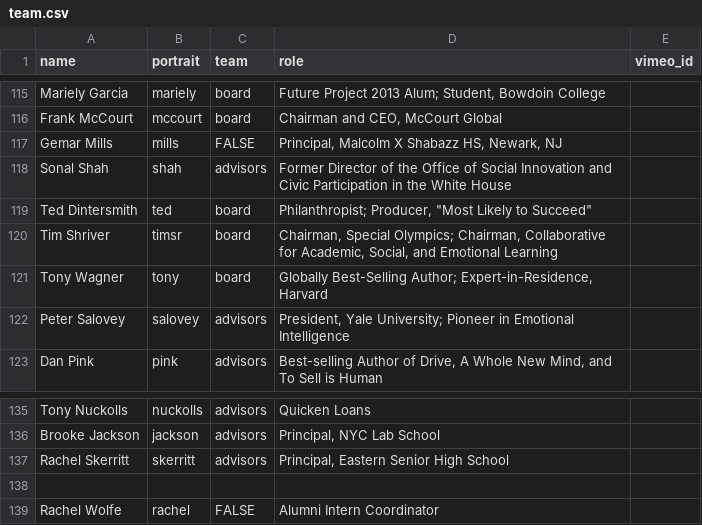
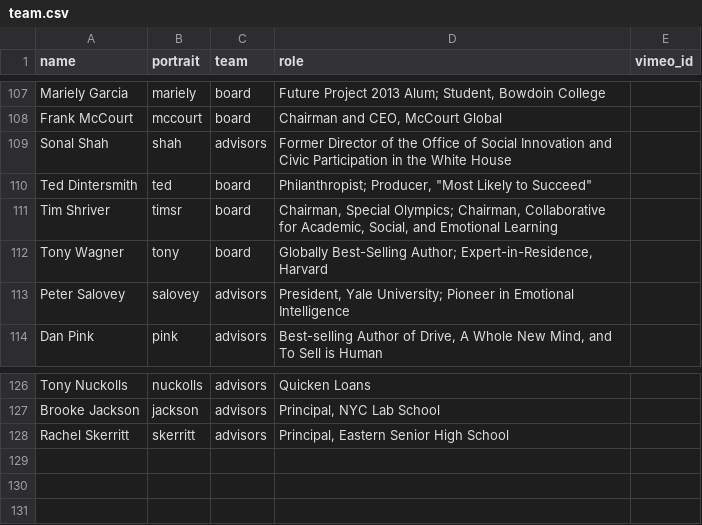
Before and after one commit to futureproject/futureproject.github.com, a CSV file: _data/team.csv, drawn as a sheet; only a part is shown, gaps mark what is left out; removed rows and columns are numbered as before the commit, all else as after; the diff covers the shown part only; the diff names each change by its address in the sheet, - before the commit and + after, or states it on an @@ line.

```diff
--- a/_data/team.csv
+++ b/_data/team.csv
-row 117: Gemar Mills | mills | FALSE | Principal, Malcolm X Shabazz HS, Newark, NJ
-row 138: (empty)
-row 139: Rachel Wolfe | rachel | FALSE | Alumni Intern Coordinator
```
Also changed, not shown: 2 added rows and 10 removed rows elsewhere in this file, 4 other files.
